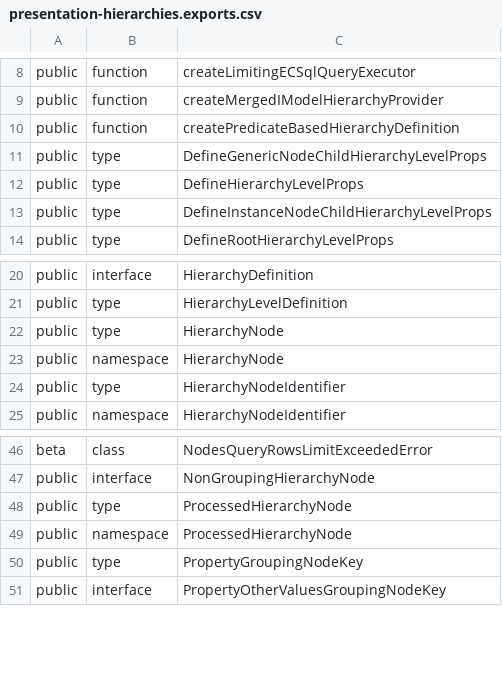
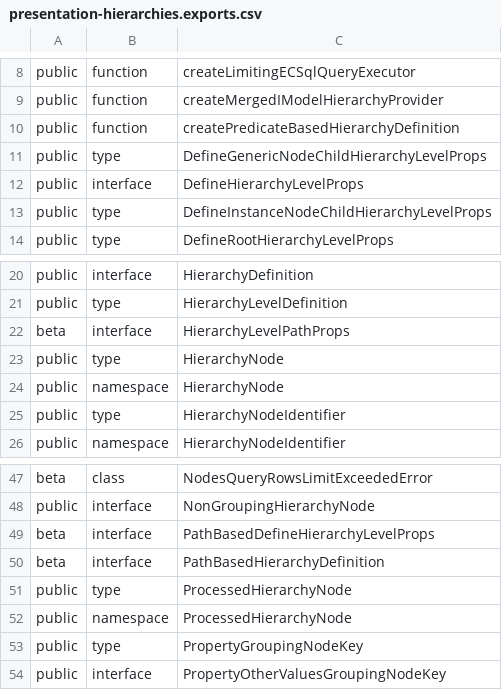
Before and after one commit to iTwin/presentation, a CSV file: packages/hierarchies/api/presentation-hierarchies.exports.csv, drawn as a sheet; only a part is shown, gaps mark what is left out.

```diff
--- a/packages/hierarchies/api/presentation-hierarchies.exports.csv
+++ b/packages/hierarchies/api/presentation-hierarchies.exports.csv
@@ -11,3 +11,3 @@ public;function;createPredicateBasedHierarchyDefinition
 public;type;DefineGenericNodeChildHierarchyLevelProps
-public;type;DefineHierarchyLevelProps
+public;interface;DefineHierarchyLevelProps
 public;type;DefineInstanceNodeChildHierarchyLevelProps
@@ -21,2 +21,3 @@ public;interface;HierarchyDefinition
 public;type;HierarchyLevelDefinition
+beta;interface;HierarchyLevelPathProps
 public;type;HierarchyNode
@@ -47,2 +48,4 @@ beta;class;NodesQueryRowsLimitExceededError
 public;interface;NonGroupingHierarchyNode
+beta;interface;PathBasedDefineHierarchyLevelProps
+beta;interface;PathBasedHierarchyDefinition
 public;type;ProcessedHierarchyNode
```
Also changed, not shown: 30 other files.
